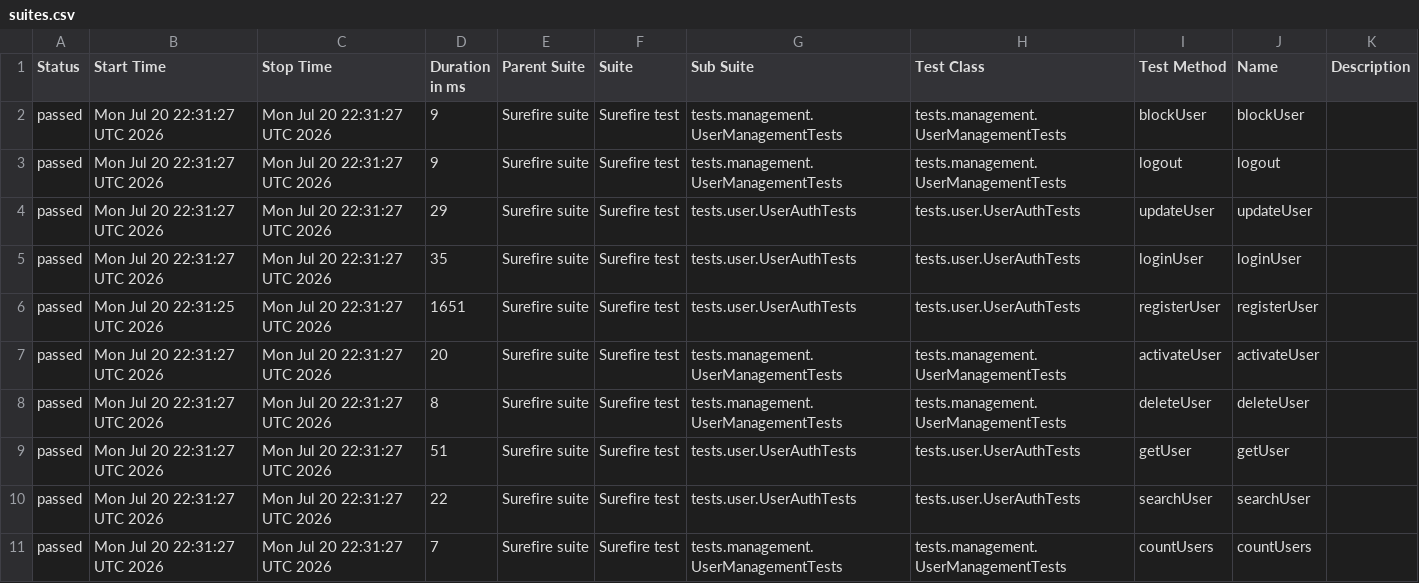
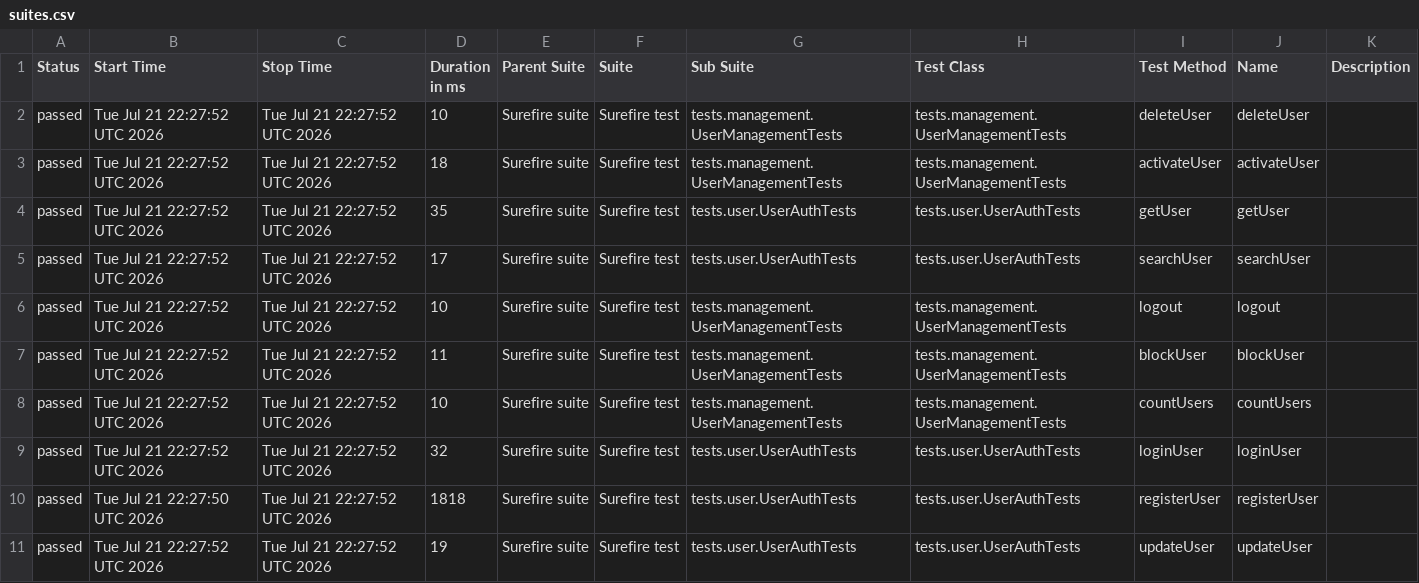
Before and after one commit to Ruturaj0861/user-restAssured, a CSV file: data/suites.csv, drawn as a sheet.

```diff
--- a/data/suites.csv
+++ b/data/suites.csv
@@ -1,11 +1,11 @@
 "Status","Start Time","Stop Time","Duration in ms","Parent Suite","Suite","Sub Suite","Test Class","Test Method","Name","Description"
-"passed","Mon Jul 20 22:31:27 UTC 2026","Mon Jul 20 22:31:27 UTC 2026","9","Surefire suite","Surefire test","tests.management.UserManagementTests","tests.management.UserManagementTests","blockUser","blockUser",""
-"passed","Mon Jul 20 22:31:27 UTC 2026","Mon Jul 20 22:31:27 UTC 2026","9","Surefire suite","Surefire test","tests.management.UserManagementTests","tests.management.UserManagementTests","logout","logout",""
-"passed","Mon Jul 20 22:31:27 UTC 2026","Mon Jul 20 22:31:27 UTC 2026","29","Surefire suite","Surefire test","tests.user.UserAuthTests","tests.user.UserAuthTests","updateUser","updateUser",""
-"passed","Mon Jul 20 22:31:27 UTC 2026","Mon Jul 20 22:31:27 UTC 2026","35","Surefire suite","Surefire test","tests.user.UserAuthTests","tests.user.UserAuthTests","loginUser","loginUser",""
-"passed","Mon Jul 20 22:31:25 UTC 2026","Mon Jul 20 22:31:27 UTC 2026","1651","Surefire suite","Surefire test","tests.user.UserAuthTests","tests.user.UserAuthTests","registerUser","registerUser",""
-"passed","Mon Jul 20 22:31:27 UTC 2026","Mon Jul 20 22:31:27 UTC 2026","20","Surefire suite","Surefire test","tests.management.UserManagementTests","tests.management.UserManagementTests","activateUser","activateUser",""
-"passed","Mon Jul 20 22:31:27 UTC 2026","Mon Jul 20 22:31:27 UTC 2026","8","Surefire suite","Surefire test","tests.management.UserManagementTests","tests.management.UserManagementTests","deleteUser","deleteUser",""
-"passed","Mon Jul 20 22:31:27 UTC 2026","Mon Jul 20 22:31:27 UTC 2026","51","Surefire suite","Surefire test","tests.user.UserAuthTests","tests.user.UserAuthTests","getUser","getUser",""
-"passed","Mon Jul 20 22:31:27 UTC 2026","Mon Jul 20 22:31:27 UTC 2026","22","Surefire suite","Surefire test","tests.user.UserAuthTests","tests.user.UserAuthTests","searchUser","searchUser",""
-"passed","Mon Jul 20 22:31:27 UTC 2026","Mon Jul 20 22:31:27 UTC 2026","7","Surefire suite","Surefire test","tests.management.UserManagementTests","tests.management.UserManagementTests","countUsers","countUsers",""
+"passed","Tue Jul 21 22:27:52 UTC 2026","Tue Jul 21 22:27:52 UTC 2026","10","Surefire suite","Surefire test","tests.management.UserManagementTests","tests.management.UserManagementTests","deleteUser","deleteUser",""
+"passed","Tue Jul 21 22:27:52 UTC 2026","Tue Jul 21 22:27:52 UTC 2026","18","Surefire suite","Surefire test","tests.management.UserManagementTests","tests.management.UserManagementTests","activateUser","activateUser",""
+"passed","Tue Jul 21 22:27:52 UTC 2026","Tue Jul 21 22:27:52 UTC 2026","35","Surefire suite","Surefire test","tests.user.UserAuthTests","tests.user.UserAuthTests","getUser","getUser",""
+"passed","Tue Jul 21 22:27:52 UTC 2026","Tue Jul 21 22:27:52 UTC 2026","17","Surefire suite","Surefire test","tests.user.UserAuthTests","tests.user.UserAuthTests","searchUser","searchUser",""
+"passed","Tue Jul 21 22:27:52 UTC 2026","Tue Jul 21 22:27:52 UTC 2026","10","Surefire suite","Surefire test","tests.management.UserManagementTests","tests.management.UserManagementTests","logout","logout",""
+"passed","Tue Jul 21 22:27:52 UTC 2026","Tue Jul 21 22:27:52 UTC 2026","11","Surefire suite","Surefire test","tests.management.UserManagementTests","tests.management.UserManagementTests","blockUser","blockUser",""
+"passed","Tue Jul 21 22:27:52 UTC 2026","Tue Jul 21 22:27:52 UTC 2026","10","Surefire suite","Surefire test","tests.management.UserManagementTests","tests.management.UserManagementTests","countUsers","countUsers",""
+"passed","Tue Jul 21 22:27:52 UTC 2026","Tue Jul 21 22:27:52 UTC 2026","32","Surefire suite","Surefire test","tests.user.UserAuthTests","tests.user.UserAuthTests","loginUser","loginUser",""
+"passed","Tue Jul 21 22:27:50 UTC 2026","Tue Jul 21 22:27:52 UTC 2026","1818","Surefire suite","Surefire test","tests.user.UserAuthTests","tests.user.UserAuthTests","registerUser","registerUser",""
+"passed","Tue Jul 21 22:27:52 UTC 2026","Tue Jul 21 22:27:52 UTC 2026","19","Surefire suite","Surefire test","tests.user.UserAuthTests","tests.user.UserAuthTests","updateUser","updateUser",""
```
Also changed, not shown: 34 other files.
